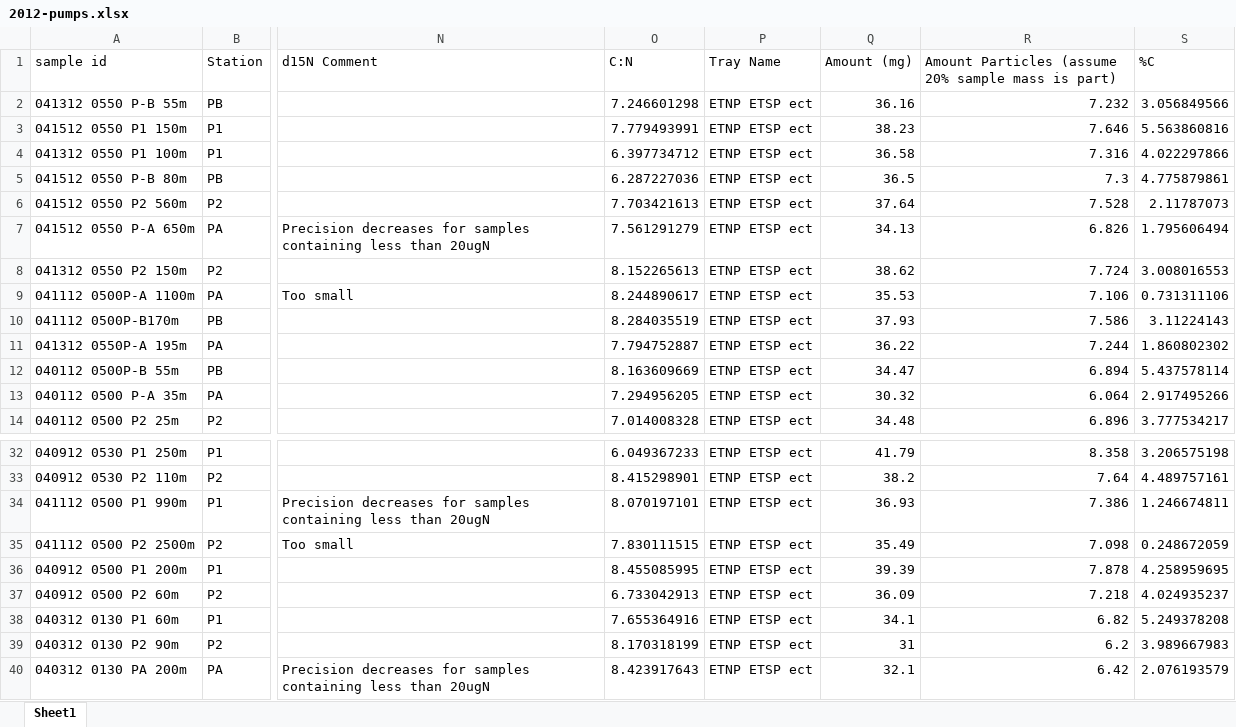
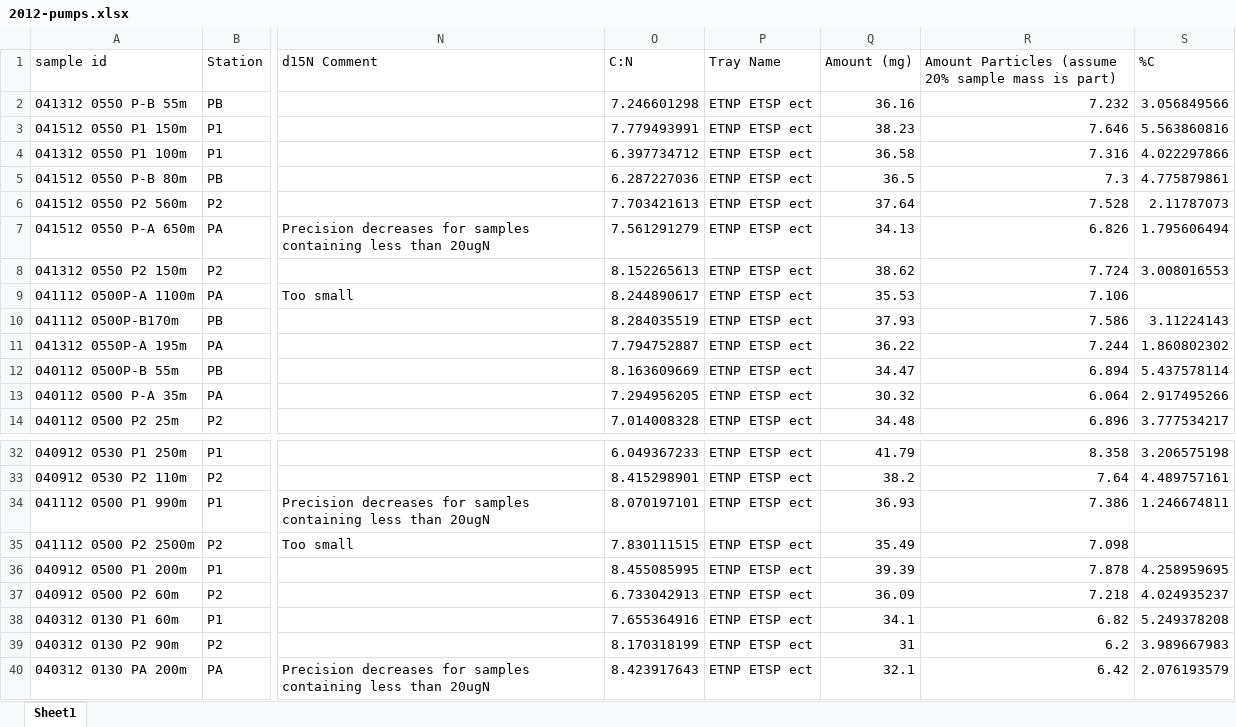
Before and after one commit to MeganEDuffy/2017-etnp, an Excel workbook: data/flux/2012-pumps.xlsx, sheet Sheet1, drawn as a sheet; only a part is shown, gaps mark what is left out; values as stored, in another font and other column widths than the file's, no borders; the diff names each change by its address in the sheet, - before the commit and + after, or states it on an @@ line.

```diff
--- a/data/flux/2012-pumps.xlsx (sheet Sheet1)
+++ b/data/flux/2012-pumps.xlsx (sheet Sheet1)
-S9 (%C): 0.731311106
+S9 (%C): (empty)
-S35 (%C): 0.248672059
+S35 (%C): (empty)
```
Also changed, not shown: 6 other files.
